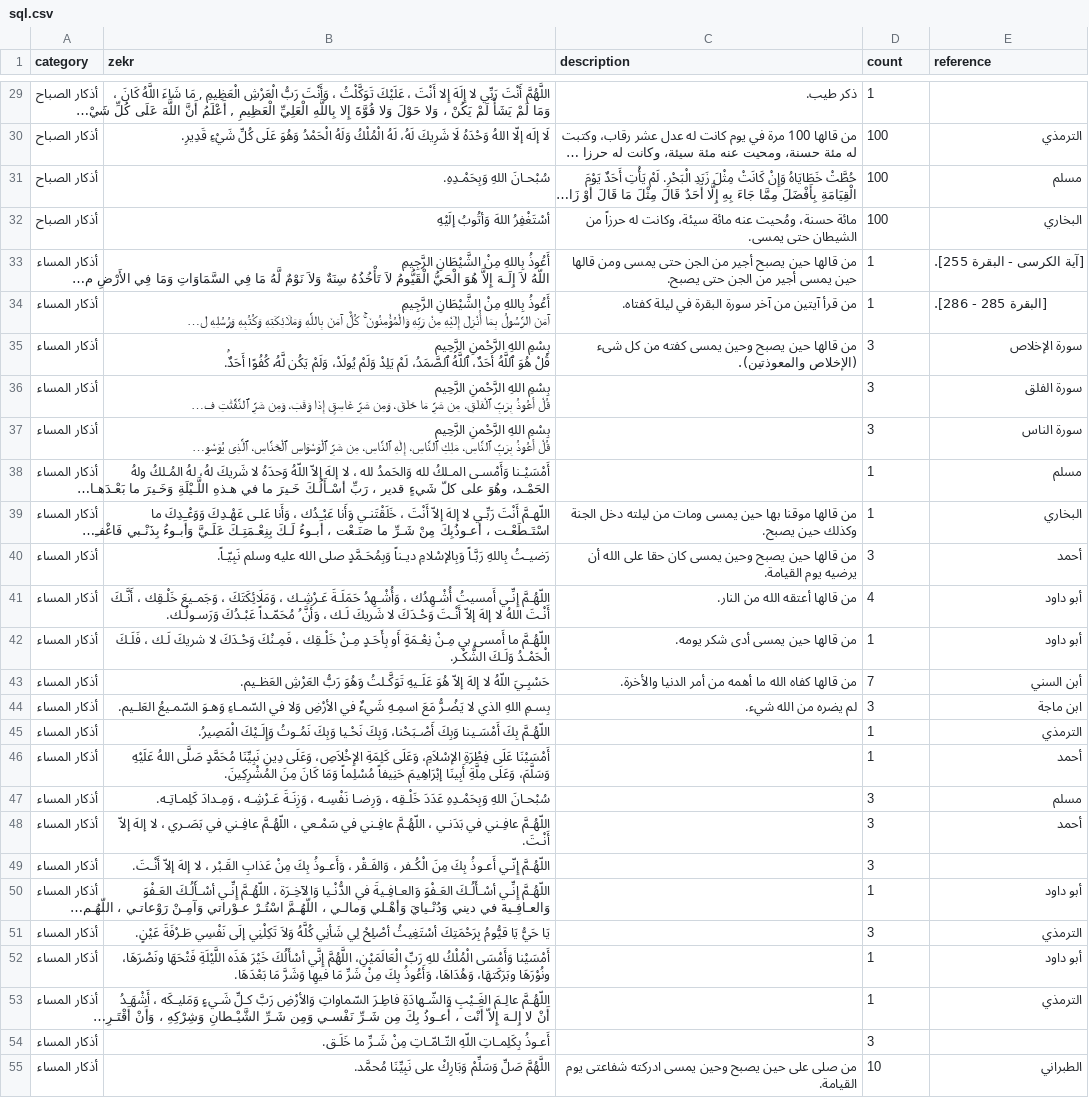
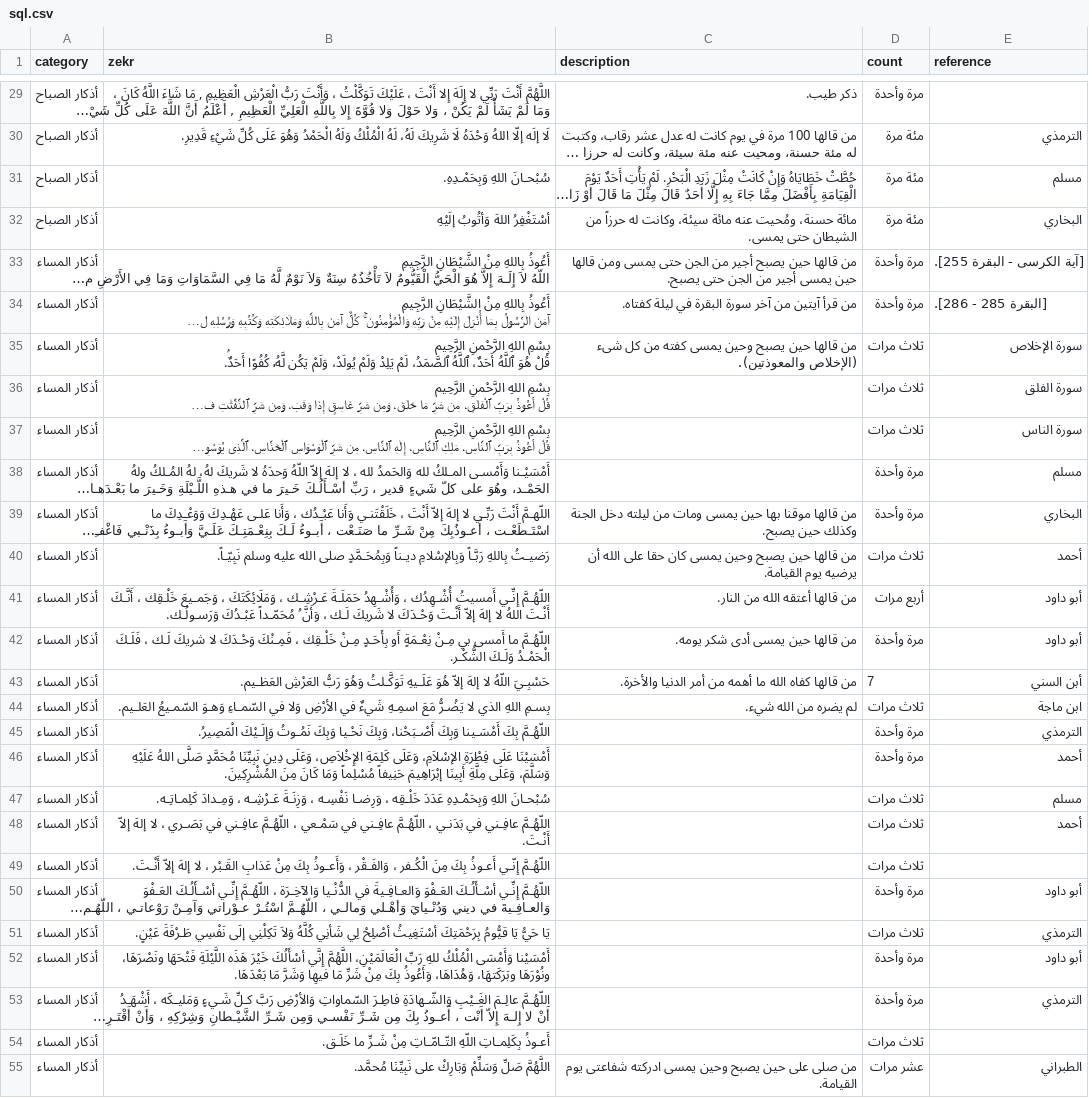
Before and after one commit to hassan20105/HisnElMuslimNewApp, a CSV file: app/src/main/res/raw/sql.csv, drawn as a sheet; only a part is shown, gaps mark what is left out; long unchanged cells end in …; the diff covers the shown part only; the diff names each change by its address in the sheet, - before the commit and + after, or states it on an @@ line.

```diff
--- a/app/src/main/res/raw/sql.csv
+++ b/app/src/main/res/raw/sql.csv
-D29 (count): 1
+D29 (count): مرة وأحدة
-D30:D32 (count): 100
+D30:D32 (count): مئة مرة
-D33:D34 (count): 1
+D33:D34 (count): مرة وأحدة
-D35:D37 (count): 3
+D35:D37 (count): ثلاث مرات
-D38:D39 (count): 1
+D38:D39 (count): مرة وأحدة
-D40 (count): 3
+D40 (count): ثلاث مرات
-D41 (count): 4
+D41 (count): أربع مرات
-D42 (count): 1
+D42 (count): مرة وأحدة
-D44 (count): 3
+D44 (count): ثلاث مرات
-D45:D46 (count): 1
+D45:D46 (count): مرة وأحدة
-D47:D49 (count): 3
+D47:D49 (count): ثلاث مرات
-D50 (count): 1
+D50 (count): مرة وأحدة
-D51 (count): 3
+D51 (count): ثلاث مرات
-D52:D53 (count): 1
+D52:D53 (count): مرة وأحدة
-D54 (count): 3
+D54 (count): ثلاث مرات
-D55 (count): 10
+D55 (count): عشر مرات
```
Also changed, not shown: 132 edited cells elsewhere in this file, 18 other files.
